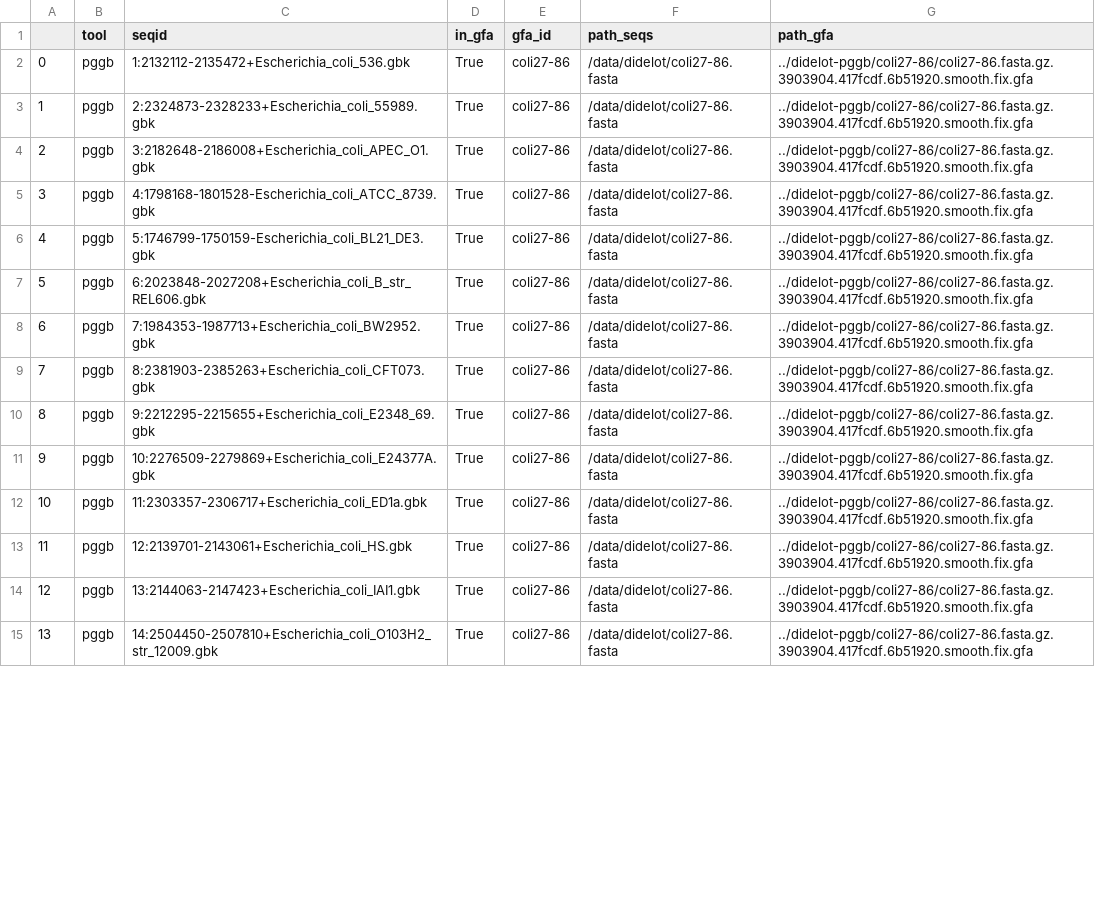
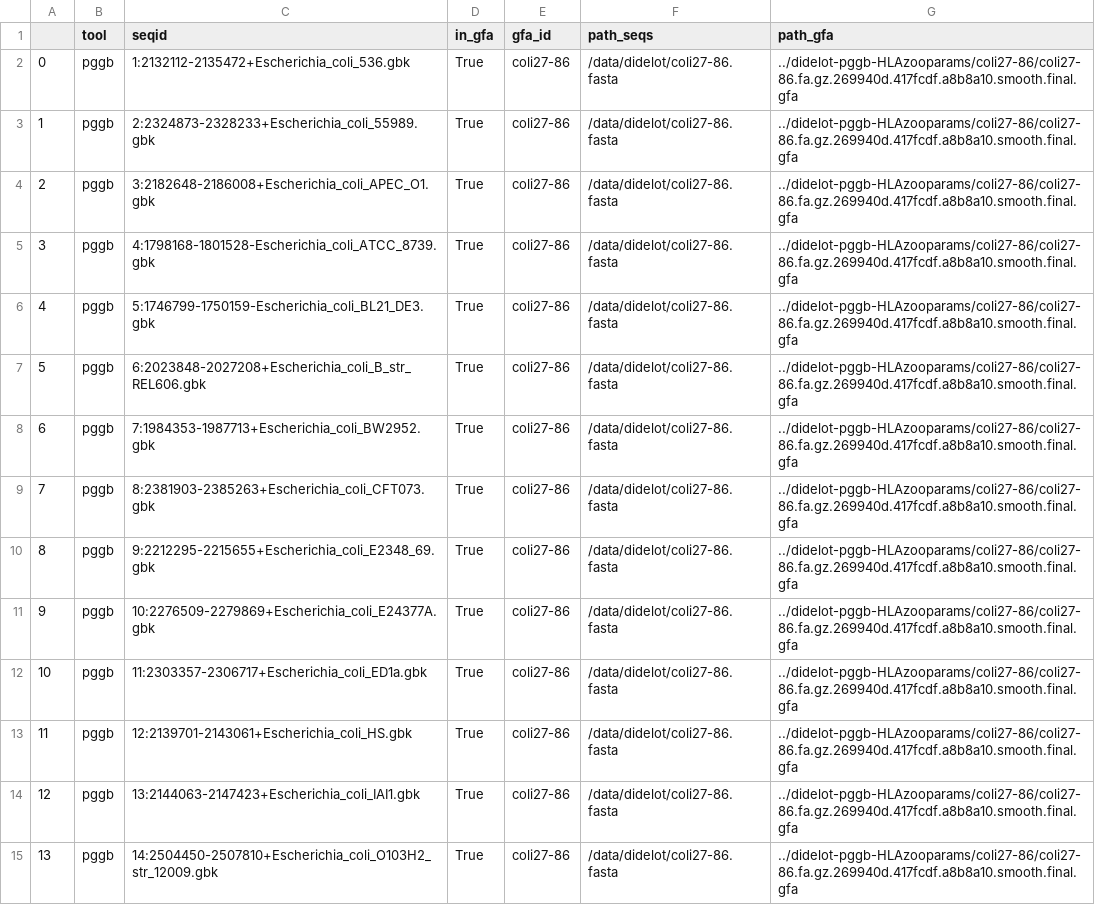
Before and after one commit to AlgoLab/pangeblocks-experiments, a CSV file: notebooks/didelot-seqs_in_gfa.csv, drawn as a sheet; only a part is shown; the diff covers the shown part only.

```diff
--- a/notebooks/didelot-seqs_in_gfa.csv
+++ b/notebooks/didelot-seqs_in_gfa.csv
@@ -1,15 +1,15 @@
 ,tool,seqid,in_gfa,gfa_id,path_seqs,path_gfa
-0,pggb,1:2132112-2135472+Escherichia_coli_536.gbk,True,coli27-86,/data/didelot/coli27-86.fasta,../didelot-pggb/coli27-86/coli27-86.fasta.gz.3903904.417fcdf.6b51920.smooth.fix.gfa
-1,pggb,2:2324873-2328233+Escherichia_coli_55989.gbk,True,coli27-86,/data/didelot/coli27-86.fasta,../didelot-pggb/coli27-86/coli27-86.fasta.gz.3903904.417fcdf.6b51920.smooth.fix.gfa
-2,pggb,3:2182648-2186008+Escherichia_coli_APEC_O1.gbk,True,coli27-86,/data/didelot/coli27-86.fasta,../didelot-pggb/coli27-86/coli27-86.fasta.gz.3903904.417fcdf.6b51920.smooth.fix.gfa
-3,pggb,4:1798168-1801528-Escherichia_coli_ATCC_8739.gbk,True,coli27-86,/data/didelot/coli27-86.fasta,../didelot-pggb/coli27-86/coli27-86.fasta.gz.3903904.417fcdf.6b51920.smooth.fix.gfa
-4,pggb,5:1746799-1750159-Escherichia_coli_BL21_DE3.gbk,True,coli27-86,/data/didelot/coli27-86.fasta,../didelot-pggb/coli27-86/coli27-86.fasta.gz.3903904.417fcdf.6b51920.smooth.fix.gfa
-5,pggb,6:2023848-2027208+Escherichia_coli_B_str_REL606.gbk,True,coli27-86,/data/didelot/coli27-86.fasta,../didelot-pggb/coli27-86/coli27-86.fasta.gz.3903904.417fcdf.6b51920.smooth.fix.gfa
-6,pggb,7:1984353-1987713+Escherichia_coli_BW2952.gbk,True,coli27-86,/data/didelot/coli27-86.fasta,../didelot-pggb/coli27-86/coli27-86.fasta.gz.3903904.417fcdf.6b51920.smooth.fix.gfa
-7,pggb,8:2381903-2385263+Escherichia_coli_CFT073.gbk,True,coli27-86,/data/didelot/coli27-86.fasta,../didelot-pggb/coli27-86/coli27-86.fasta.gz.3903904.417fcdf.6b51920.smooth.fix.gfa
-8,pggb,9:2212295-2215655+Escherichia_coli_E2348_69.gbk,True,coli27-86,/data/didelot/coli27-86.fasta,../didelot-pggb/coli27-86/coli27-86.fasta.gz.3903904.417fcdf.6b51920.smooth.fix.gfa
-9,pggb,10:2276509-2279869+Escherichia_coli_E24377A.gbk,True,coli27-86,/data/didelot/coli27-86.fasta,../didelot-pggb/coli27-86/coli27-86.fasta.gz.3903904.417fcdf.6b51920.smooth.fix.gfa
-10,pggb,11:2303357-2306717+Escherichia_coli_ED1a.gbk,True,coli27-86,/data/didelot/coli27-86.fasta,../didelot-pggb/coli27-86/coli27-86.fasta.gz.3903904.417fcdf.6b51920.smooth.fix.gfa
-11,pggb,12:2139701-2143061+Escherichia_coli_HS.gbk,True,coli27-86,/data/didelot/coli27-86.fasta,../didelot-pggb/coli27-86/coli27-86.fasta.gz.3903904.417fcdf.6b51920.smooth.fix.gfa
-12,pggb,13:2144063-2147423+Escherichia_coli_IAI1.gbk,True,coli27-86,/data/didelot/coli27-86.fasta,../didelot-pggb/coli27-86/coli27-86.fasta.gz.3903904.417fcdf.6b51920.smooth.fix.gfa
-13,pggb,14:2504450-2507810+Escherichia_coli_O103H2_str_12009.gbk,True,coli27-86,/data/didelot/coli27-86.fasta,../didelot-pggb/coli27-86/coli27-86.fasta.gz.3903904.417fcdf.6b51920.smooth.fix.gfa
+0,pggb,1:2132112-2135472+Escherichia_coli_536.gbk,True,coli27-86,/data/didelot/coli27-86.fasta,../didelot-pggb-HLAzooparams/coli27-86/coli27-86.fa.gz.269940d.417fcdf.a8b8a10.smooth.final.gfa
+1,pggb,2:2324873-2328233+Escherichia_coli_55989.gbk,True,coli27-86,/data/didelot/coli27-86.fasta,../didelot-pggb-HLAzooparams/coli27-86/coli27-86.fa.gz.269940d.417fcdf.a8b8a10.smooth.final.gfa
+2,pggb,3:2182648-2186008+Escherichia_coli_APEC_O1.gbk,True,coli27-86,/data/didelot/coli27-86.fasta,../didelot-pggb-HLAzooparams/coli27-86/coli27-86.fa.gz.269940d.417fcdf.a8b8a10.smooth.final.gfa
+3,pggb,4:1798168-1801528-Escherichia_coli_ATCC_8739.gbk,True,coli27-86,/data/didelot/coli27-86.fasta,../didelot-pggb-HLAzooparams/coli27-86/coli27-86.fa.gz.269940d.417fcdf.a8b8a10.smooth.final.gfa
+4,pggb,5:1746799-1750159-Escherichia_coli_BL21_DE3.gbk,True,coli27-86,/data/didelot/coli27-86.fasta,../didelot-pggb-HLAzooparams/coli27-86/coli27-86.fa.gz.269940d.417fcdf.a8b8a10.smooth.final.gfa
+5,pggb,6:2023848-2027208+Escherichia_coli_B_str_REL606.gbk,True,coli27-86,/data/didelot/coli27-86.fasta,../didelot-pggb-HLAzooparams/coli27-86/coli27-86.fa.gz.269940d.417fcdf.a8b8a10.smooth.final.gfa
+6,pggb,7:1984353-1987713+Escherichia_coli_BW2952.gbk,True,coli27-86,/data/didelot/coli27-86.fasta,../didelot-pggb-HLAzooparams/coli27-86/coli27-86.fa.gz.269940d.417fcdf.a8b8a10.smooth.final.gfa
+7,pggb,8:2381903-2385263+Escherichia_coli_CFT073.gbk,True,coli27-86,/data/didelot/coli27-86.fasta,../didelot-pggb-HLAzooparams/coli27-86/coli27-86.fa.gz.269940d.417fcdf.a8b8a10.smooth.final.gfa
+8,pggb,9:2212295-2215655+Escherichia_coli_E2348_69.gbk,True,coli27-86,/data/didelot/coli27-86.fasta,../didelot-pggb-HLAzooparams/coli27-86/coli27-86.fa.gz.269940d.417fcdf.a8b8a10.smooth.final.gfa
+9,pggb,10:2276509-2279869+Escherichia_coli_E24377A.gbk,True,coli27-86,/data/didelot/coli27-86.fasta,../didelot-pggb-HLAzooparams/coli27-86/coli27-86.fa.gz.269940d.417fcdf.a8b8a10.smooth.final.gfa
+10,pggb,11:2303357-2306717+Escherichia_coli_ED1a.gbk,True,coli27-86,/data/didelot/coli27-86.fasta,../didelot-pggb-HLAzooparams/coli27-86/coli27-86.fa.gz.269940d.417fcdf.a8b8a10.smooth.final.gfa
+11,pggb,12:2139701-2143061+Escherichia_coli_HS.gbk,True,coli27-86,/data/didelot/coli27-86.fasta,../didelot-pggb-HLAzooparams/coli27-86/coli27-86.fa.gz.269940d.417fcdf.a8b8a10.smooth.final.gfa
+12,pggb,13:2144063-2147423+Escherichia_coli_IAI1.gbk,True,coli27-86,/data/didelot/coli27-86.fasta,../didelot-pggb-HLAzooparams/coli27-86/coli27-86.fa.gz.269940d.417fcdf.a8b8a10.smooth.final.gfa
+13,pggb,14:2504450-2507810+Escherichia_coli_O103H2_str_12009.gbk,True,coli27-86,/data/didelot/coli27-86.fasta,../didelot-pggb-HLAzooparams/coli27-86/coli27-86.fa.gz.269940d.417fcdf.a8b8a10.smooth.final.gfa
```
Also changed, not shown: 124 edited cells elsewhere in this file, notebooks/HLA-zoo-gfa.top3.criteria-min-len_graph.csv, notebooks/didelot-gfa.top3.criteria-min-len_graph.csv, 37 other files.
